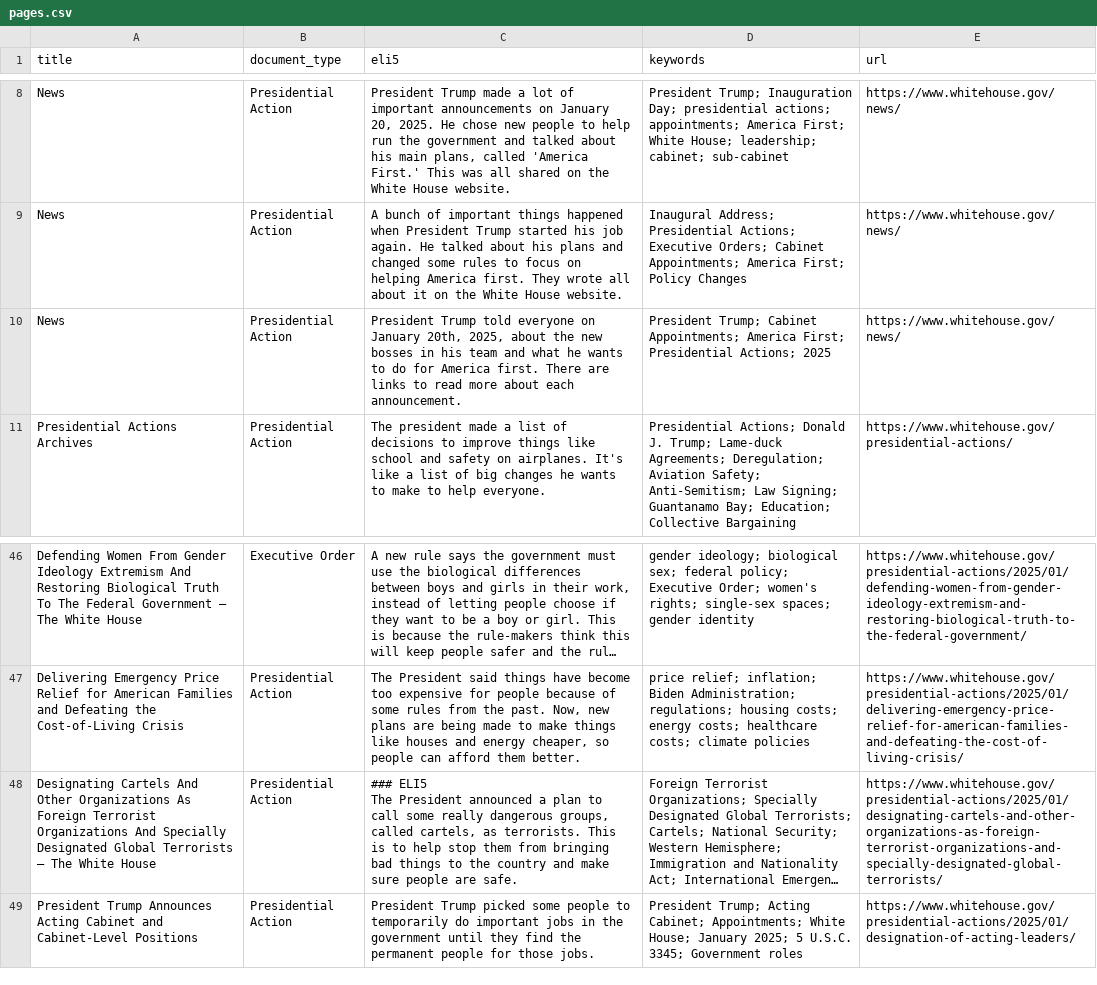
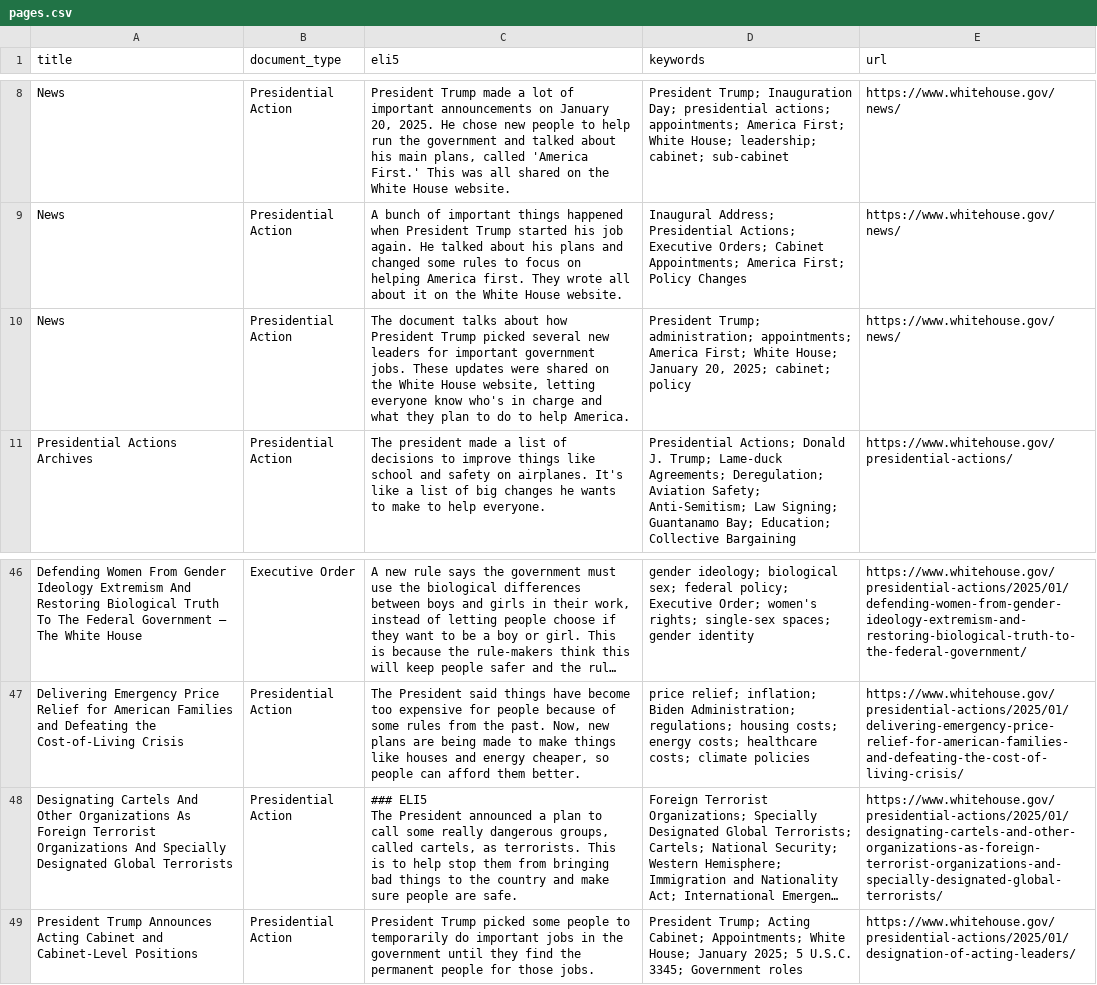
Before and after one commit to mjbommar/wh-pa, a CSV file: pages.csv, drawn as a sheet; only a part is shown, gaps mark what is left out; long unchanged cells end in …; the diff names each change by its address in the sheet, - before the commit and + after, or states it on an @@ line.

```diff
--- a/pages.csv
+++ b/pages.csv
-C10 (eli5): President Trump told everyone on January 20th, 2025, about the new bosses in his team and what he wants to do for America first. There are links to read more about each announcement.
+C10 (eli5): The document talks about how President Trump picked several new leaders for important government jobs. These updates were shared on the White House website, letting everyone know who's in charge and what they plan to do to help America.
-D10 (keywords): President Trump; Cabinet Appointments; America First; Presidential Actions; 2025
+D10 (keywords): President Trump; administration; appointments; America First; White House; January 20, 2025; cabinet; policy
-A48 (title): …Global Terrorists – The White House
+A48 (title): …Global Terrorists
```
Also changed, not shown: 4 other files.
